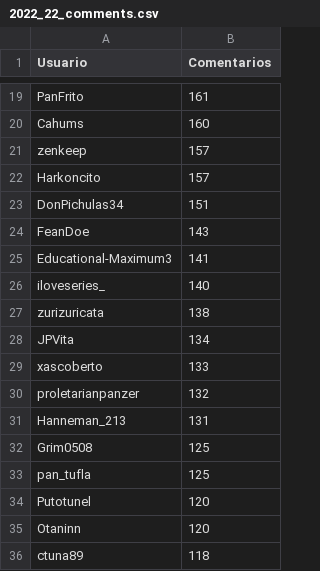
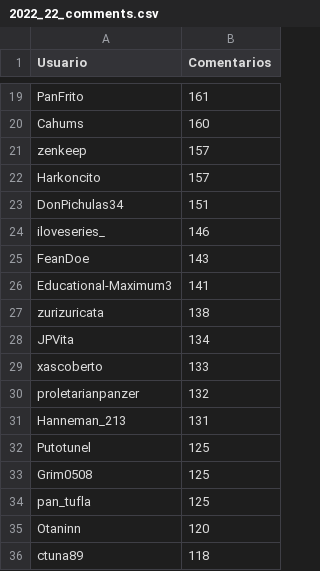
Before and after one commit to JPZV/rChileRandom-Bot, a CSV file: weekly/2022_22_comments.csv, drawn as a sheet; only a part is shown, gaps mark what is left out; removed rows and columns are numbered as before the commit, all else as after; the diff names each change by its address in the sheet, - before the commit and + after, or states it on an @@ line.

```diff
--- a/weekly/2022_22_comments.csv
+++ b/weekly/2022_22_comments.csv
+row 24: iloveseries_ | 146
-row 26: iloveseries_ | 140
+row 32: Putotunel | 125
-row 34: Putotunel | 120
```
Also changed, not shown: Users_comments.csv, weekly/current_comments.csv, 2 other files.
